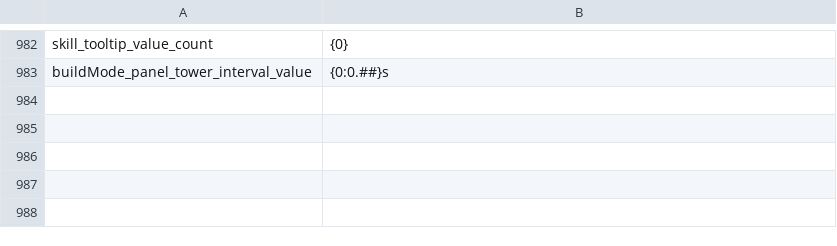
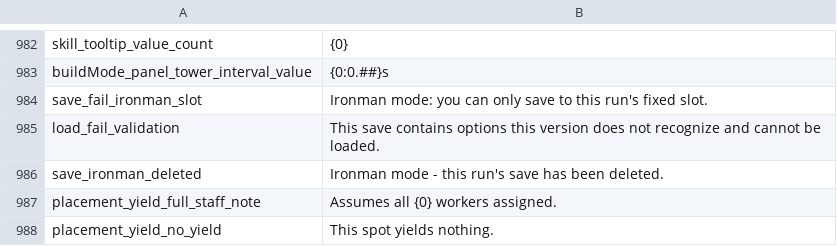
Before and after one commit to JoKangHyeon/TowerAndDragon, a CSV file: Assets/StreamingAssets/Localization/en_us.csv, drawn as a sheet; only a part is shown, gaps mark what is left out; the diff names each change by its address in the sheet, - before the commit and + after, or states it on an @@ line.

```diff
--- a/Assets/StreamingAssets/Localization/en_us.csv
+++ b/Assets/StreamingAssets/Localization/en_us.csv
+row 984: save_fail_ironman_slot | Ironman mode: you can only save to this run's fixed slot.
+row 985: load_fail_validation | This save contains options this version does not recognize and cannot be loaded.
+row 986: save_ironman_deleted | Ironman mode - this run's save has been deleted.
+row 987: placement_yield_full_staff_note | Assumes all {0} workers assigned.
+row 988: placement_yield_no_yield | This spot yields nothing.
```
Also changed, not shown: Assets/StreamingAssets/Localization/ko_kr.csv, 49 other files.
